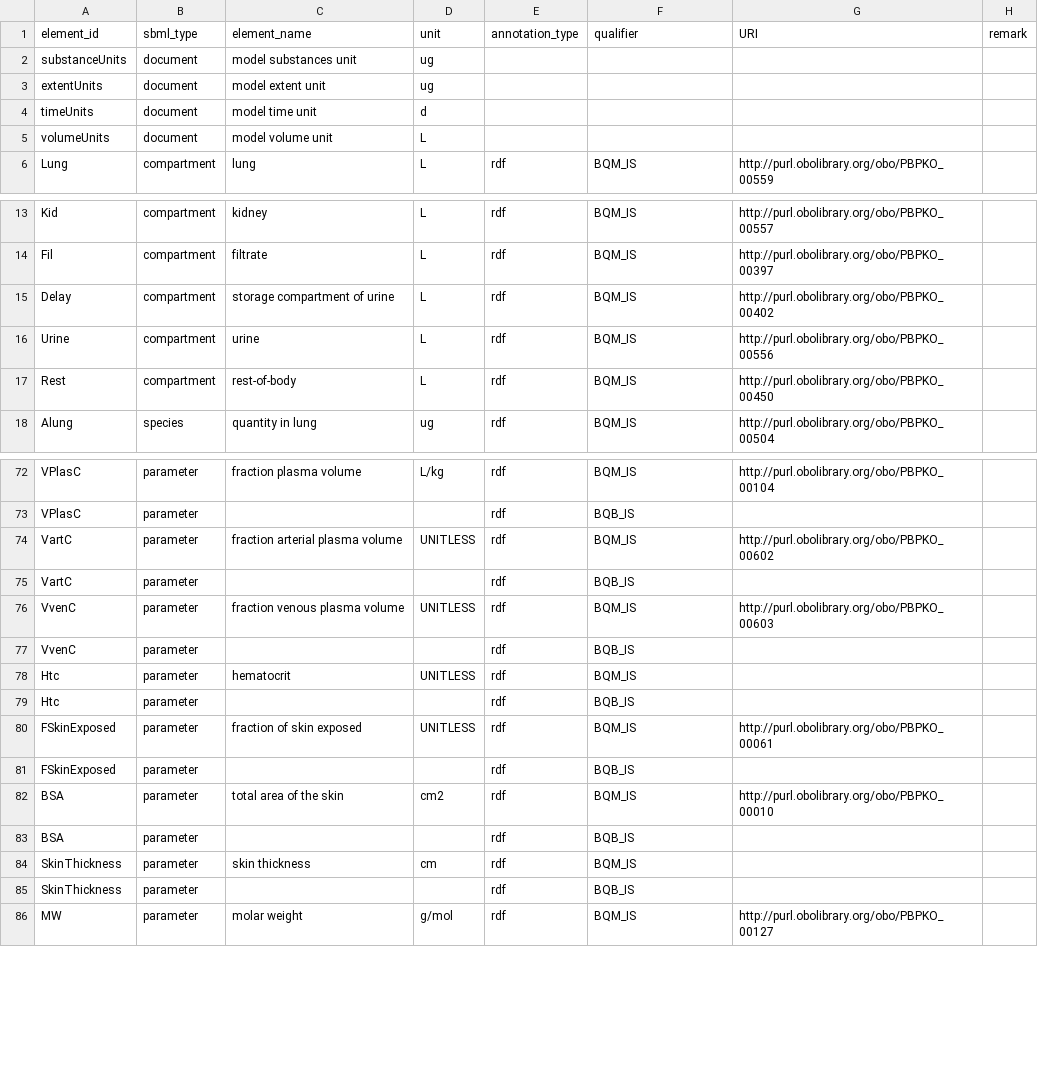
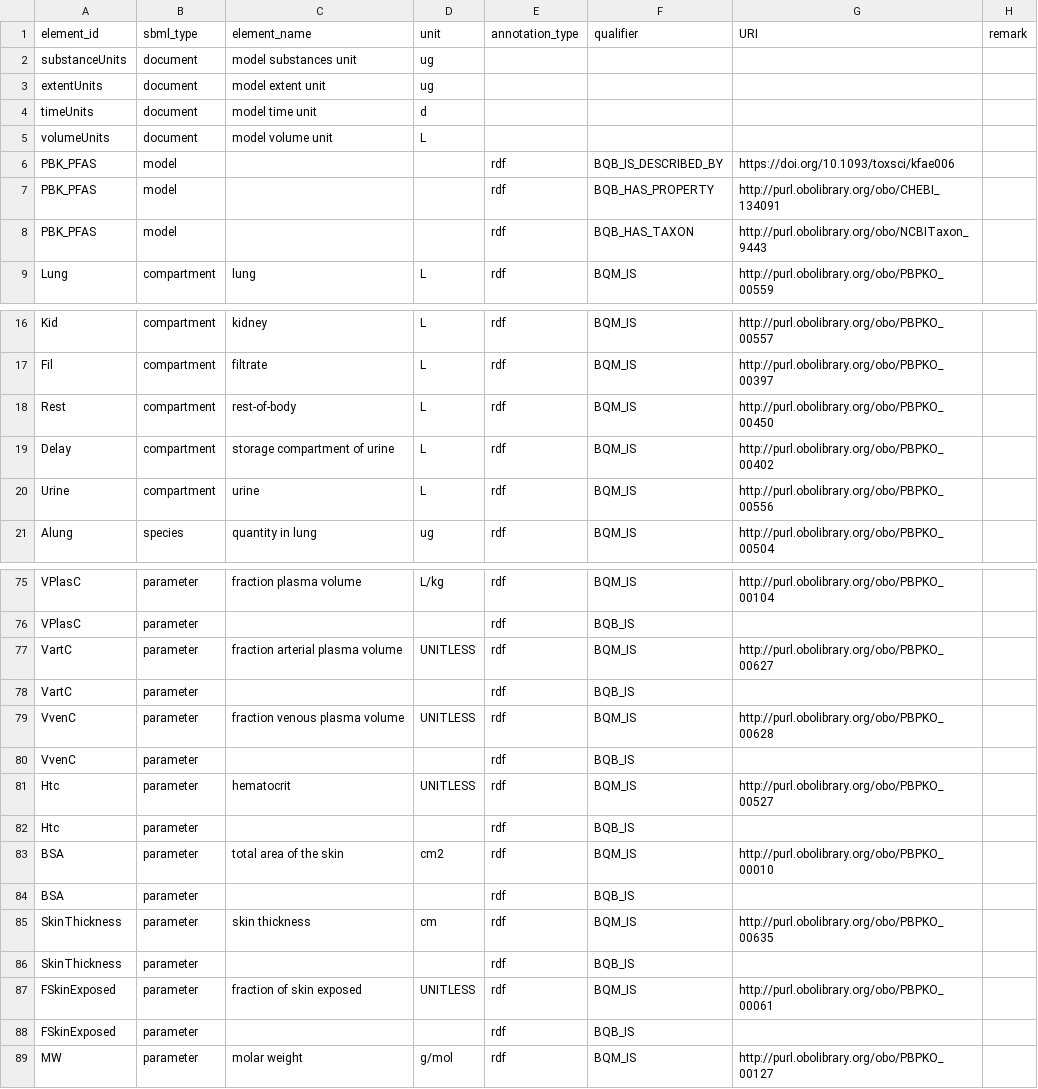
Before and after one commit to rivm-syso/pfasPBK, a CSV file: model/PBK_PFAS.annotations.csv, drawn as a sheet; only a part is shown, gaps mark what is left out; the diff covers the shown part only.

Commit message:
Update annotations

```diff
--- a/model/PBK_PFAS.annotations.csv
+++ b/model/PBK_PFAS.annotations.csv
@@ -5,2 +5,5 @@ timeUnits,document,model time unit,d,,,,
 volumeUnits,document,model volume unit,L,,,,
+PBK_PFAS,model,,,rdf,BQB_IS_DESCRIBED_BY,https://doi.org/10.1093/toxsci/kfae006,
+PBK_PFAS,model,,,rdf,BQB_HAS_PROPERTY,http://purl.obolibrary.org/obo/CHEBI_134091,
+PBK_PFAS,model,,,rdf,BQB_HAS_TAXON,http://purl.obolibrary.org/obo/NCBITaxon_9443,
 Lung,compartment,lung,L,rdf,BQM_IS,http://purl.obolibrary.org/obo/PBPKO_00559,
@@ -14,5 +17,5 @@ Kid,compartment,kidney,L,rdf,BQM_IS,http://purl.obolibrary.org/obo/PBPKO_00557,
 Fil,compartment,filtrate,L,rdf,BQM_IS,http://purl.obolibrary.org/obo/PBPKO_00397,
+Rest,compartment,rest-of-body,L,rdf,BQM_IS,http://purl.obolibrary.org/obo/PBPKO_00450,
 Delay,compartment,storage compartment of urine,L,rdf,BQM_IS,http://purl.obolibrary.org/obo/PBPKO_00402,
 Urine,compartment,urine,L,rdf,BQM_IS,http://purl.obolibrary.org/obo/PBPKO_00556,
-Rest,compartment,rest-of-body,L,rdf,BQM_IS,http://purl.obolibrary.org/obo/PBPKO_00450,
 Alung,species,quantity in lung,ug,rdf,BQM_IS,http://purl.obolibrary.org/obo/PBPKO_00504,
@@ -73,14 +76,14 @@ VPlasC,parameter,fraction plasma volume,L/kg,rdf,BQM_IS,http://purl.obolibrary.o
 VPlasC,parameter,,,rdf,BQB_IS,,
-VartC,parameter,fraction arterial plasma volume,UNITLESS,rdf,BQM_IS,http://purl.obolibrary.org/obo/PBPKO_00602,
+VartC,parameter,fraction arterial plasma volume,UNITLESS,rdf,BQM_IS,http://purl.obolibrary.org/obo/PBPKO_00627,
 VartC,parameter,,,rdf,BQB_IS,,
-VvenC,parameter,fraction venous plasma volume,UNITLESS,rdf,BQM_IS,http://purl.obolibrary.org/obo/PBPKO_00603,
+VvenC,parameter,fraction venous plasma volume,UNITLESS,rdf,BQM_IS,http://purl.obolibrary.org/obo/PBPKO_00628,
 VvenC,parameter,,,rdf,BQB_IS,,
-Htc,parameter,hematocrit,UNITLESS,rdf,BQM_IS,,
+Htc,parameter,hematocrit,UNITLESS,rdf,BQM_IS,http://purl.obolibrary.org/obo/PBPKO_00527,
 Htc,parameter,,,rdf,BQB_IS,,
+BSA,parameter,total area of the skin,cm2,rdf,BQM_IS,http://purl.obolibrary.org/obo/PBPKO_00010,
+BSA,parameter,,,rdf,BQB_IS,,
+SkinThickness,parameter,skin thickness,cm,rdf,BQM_IS,http://purl.obolibrary.org/obo/PBPKO_00635,
+SkinThickness,parameter,,,rdf,BQB_IS,,
 FSkinExposed,parameter,fraction of skin exposed,UNITLESS,rdf,BQM_IS,http://purl.obolibrary.org/obo/PBPKO_00061,
 FSkinExposed,parameter,,,rdf,BQB_IS,,
-BSA,parameter,total area of the skin,cm2,rdf,BQM_IS,http://purl.obolibrary.org/obo/PBPKO_00010,
-BSA,parameter,,,rdf,BQB_IS,,
-SkinThickness,parameter,skin thickness,cm,rdf,BQM_IS,,
-SkinThickness,parameter,,,rdf,BQB_IS,,
 MW,parameter,molar weight,g/mol,rdf,BQM_IS,http://purl.obolibrary.org/obo/PBPKO_00127,
```
Also changed, not shown: 3 edited cells elsewhere in this file, model/PBK_PFAS_LT.annotations.csv, 5 other files.
